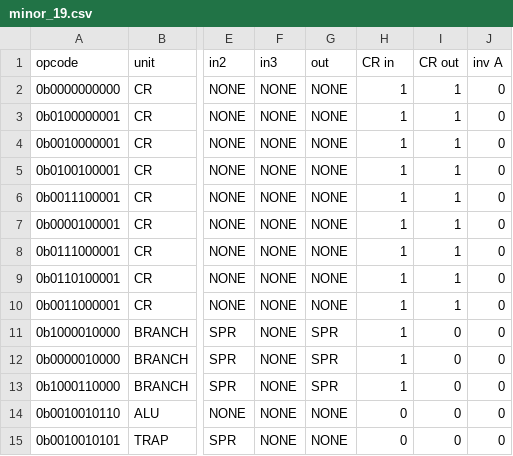
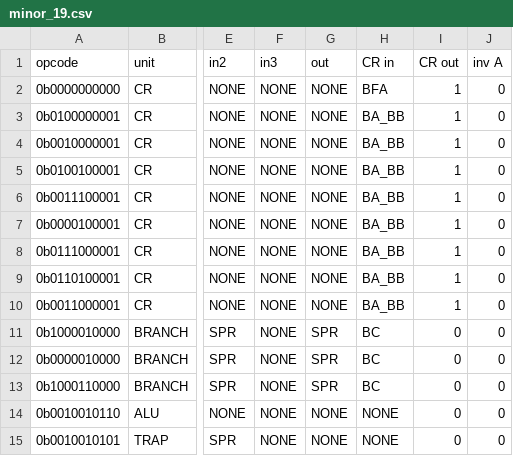
Before and after one commit to programmerjake/libre-soc-wiki, a CSV file: openpower/isatables/minor_19.csv, drawn as a sheet; only a part is shown, gaps mark what is left out; the diff names each change by its address in the sheet, - before the commit and + after, or states it on an @@ line.

```diff
--- a/openpower/isatables/minor_19.csv
+++ b/openpower/isatables/minor_19.csv
-H2 (CR in): 1
+H2 (CR in): BFA
-H3:H10 (CR in): 1
+H3:H10 (CR in): BA_BB
-H11:H13 (CR in): 1
+H11:H13 (CR in): BC
-H14:H15 (CR in): 0
+H14:H15 (CR in): NONE
```
Also changed, not shown: openpower/isatables/extra.csv, openpower/isatables/major.csv, 5 other files.
